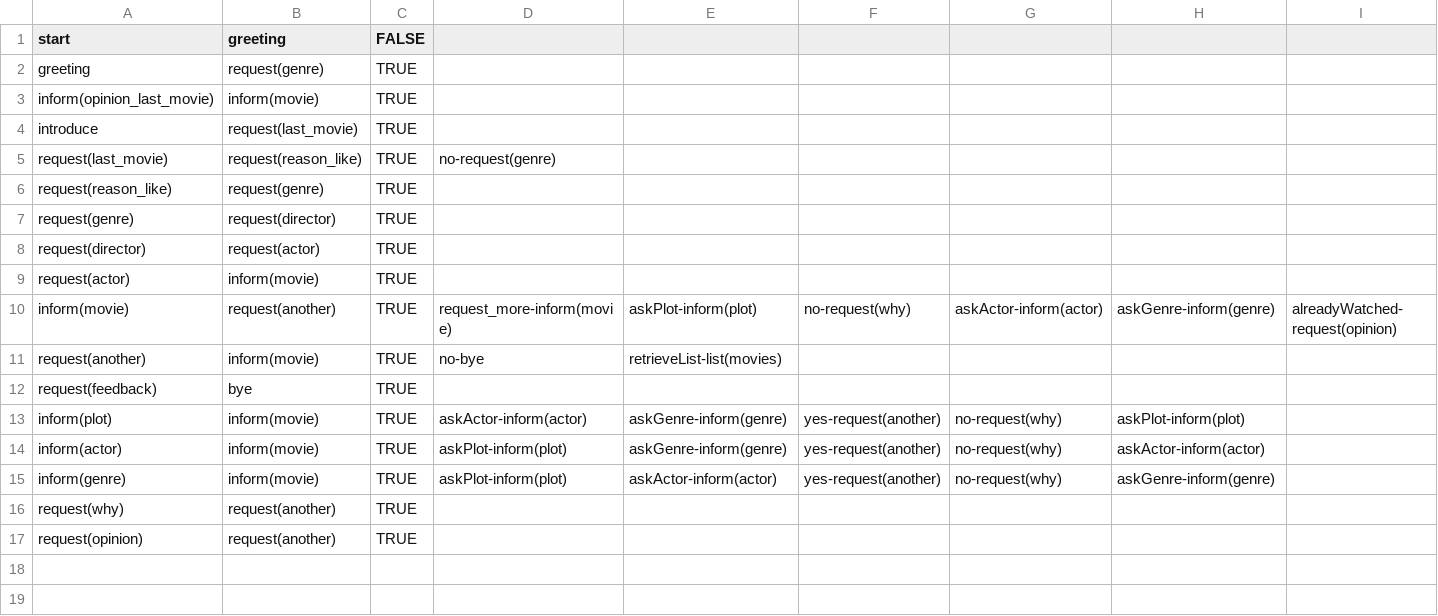
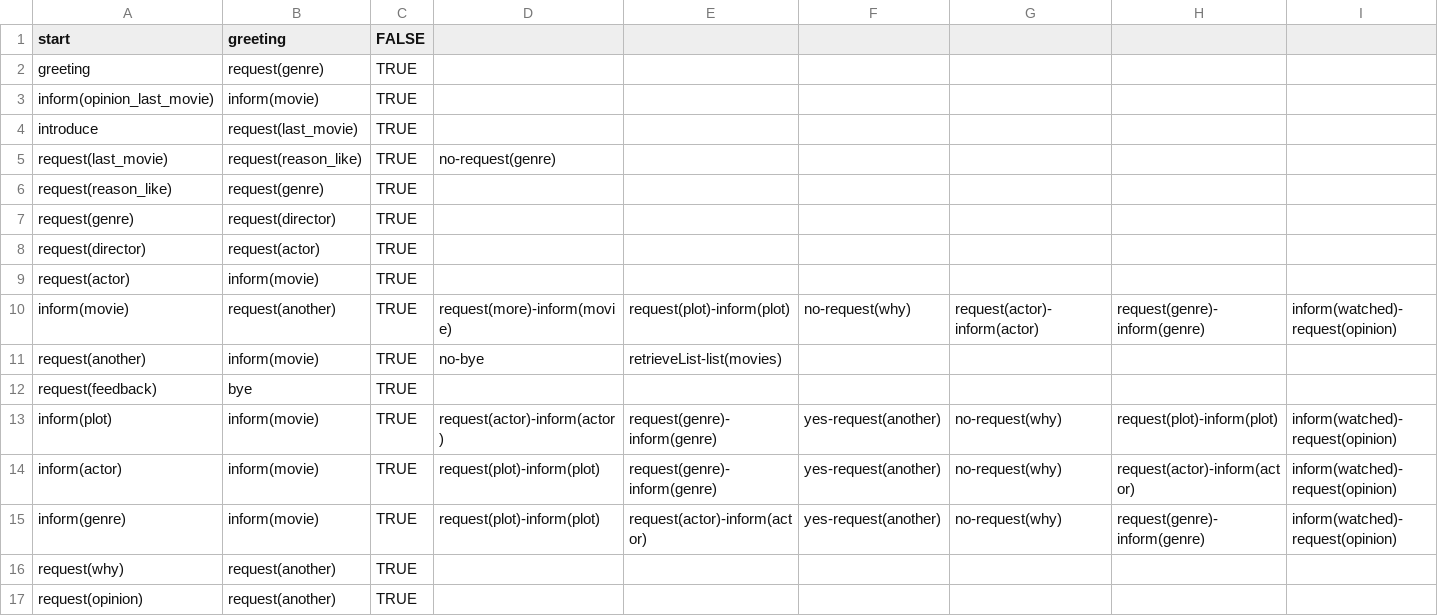
Before and after one commit to UofGSocialRobotics/RL-Agent, a CSV file: resources/agent/model.csv, drawn as a sheet.

```diff
--- a/resources/agent/model.csv
+++ b/resources/agent/model.csv
@@ -9,8 +9,8 @@ request(director),request(actor),TRUE,,
 request(actor),inform(movie),TRUE,,
-inform(movie),request(another),TRUE,request_more-inform(movie),askPlot-inform(plot),no-request(why),askActor-inform(actor),askGenre-inform(genre),alreadyWatched-request(opinion)
+inform(movie),request(another),TRUE,request(more)-inform(movie),request(plot)-inform(plot),no-request(why),request(actor)-inform(actor),request(genre)-inform(genre),inform(watched)-request(opinion)
 request(another),inform(movie),TRUE,no-bye,retrieveList-list(movies)
 request(feedback),bye,TRUE,,
-inform(plot),inform(movie),TRUE,askActor-inform(actor),askGenre-inform(genre),yes-request(another),no-request(why),askPlot-inform(plot)
-inform(actor),inform(movie),TRUE,askPlot-inform(plot),askGenre-inform(genre),yes-request(another),no-request(why),askActor-inform(actor)
-inform(genre),inform(movie),TRUE,askPlot-inform(plot),askActor-inform(actor),yes-request(another),no-request(why),askGenre-inform(genre)
+inform(plot),inform(movie),TRUE,request(actor)-inform(actor),request(genre)-inform(genre),yes-request(another),no-request(why),request(plot)-inform(plot),inform(watched)-request(opinion)
+inform(actor),inform(movie),TRUE,request(plot)-inform(plot),request(genre)-inform(genre),yes-request(another),no-request(why),request(actor)-inform(actor),inform(watched)-request(opinion)
+inform(genre),inform(movie),TRUE,request(plot)-inform(plot),request(actor)-inform(actor),yes-request(another),no-request(why),request(genre)-inform(genre),inform(watched)-request(opinion)
 request(why),request(another),TRUE,,
```
Also changed, not shown: resources/user/user_sentence_DB.csv, 7 other files.
